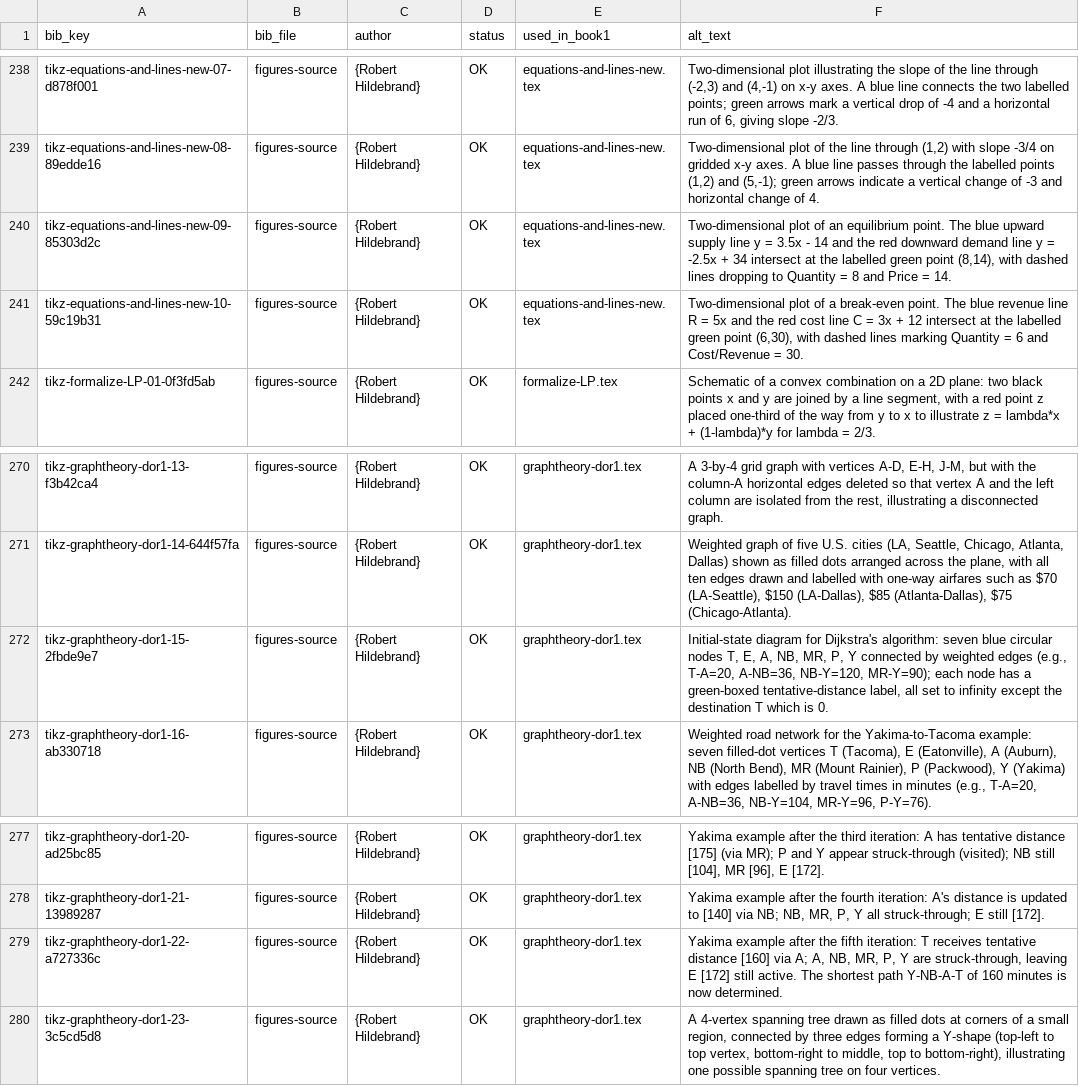
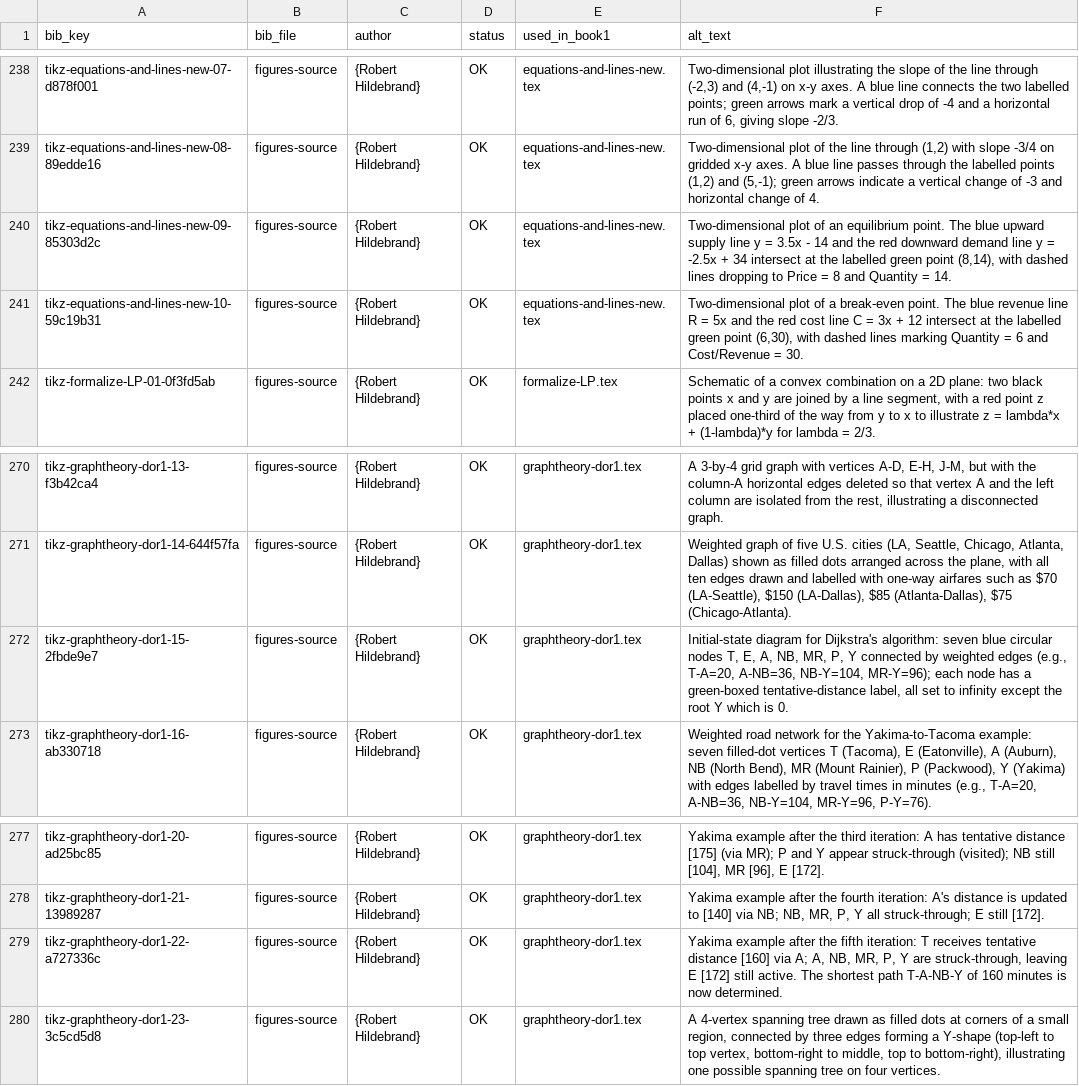
Before and after one commit to open-optimization/open-optimization-or-book, a CSV file: Intro-Math-Programming/baseText/book/alt-text-inventory.csv, drawn as a sheet; only a part is shown, gaps mark what is left out.

```diff
--- a/Intro-Math-Programming/baseText/book/alt-text-inventory.csv
+++ b/Intro-Math-Programming/baseText/book/alt-text-inventory.csv
@@ -239,3 +239,3 @@ tikz-equations-and-lines-new-07-d878f001,figures-source,{Robert Hildebrand},OK,e
 tikz-equations-and-lines-new-08-89edde16,figures-source,{Robert Hildebrand},OK,equations-and-lines-new.tex,"Two-dimensional plot of the line through (1,2) with slope -3/4 on gridded x-y axes. A blue line passes through the labelled points (1,2) and (5,-1); green arrows indicate a vertical change of -3 and horizontal change of 4."
-tikz-equations-and-lines-new-09-85303d2c,figures-source,{Robert Hildebrand},OK,equations-and-lines-new.tex,"Two-dimensional plot of an equilibrium point. The blue upward supply line y = 3.5x - 14 and the red downward demand line y = -2.5x + 34 intersect at the labelled green point (8,14), with dashed lines dropping to Quantity = 8 and Price = 14."
+tikz-equations-and-lines-new-09-85303d2c,figures-source,{Robert Hildebrand},OK,equations-and-lines-new.tex,"Two-dimensional plot of an equilibrium point. The blue upward supply line y = 3.5x - 14 and the red downward demand line y = -2.5x + 34 intersect at the labelled green point (8,14), with dashed lines dropping to Price = 8 and Quantity = 14."
 tikz-equations-and-lines-new-10-59c19b31,figures-source,{Robert Hildebrand},OK,equations-and-lines-new.tex,"Two-dimensional plot of a break-even point. The blue revenue line R = 5x and the red cost line C = 3x + 12 intersect at the labelled green point (6,30), with dashed lines marking Quantity = 6 and Cost/Revenue = 30."
@@ -271,3 +271,3 @@ tikz-graphtheory-dor1-13-f3b42ca4,figures-source,{Robert Hildebrand},OK,graphthe
 tikz-graphtheory-dor1-14-644f57fa,figures-source,{Robert Hildebrand},OK,graphtheory-dor1.tex,"Weighted graph of five U.S. cities (LA, Seattle, Chicago, Atlanta, Dallas) shown as filled dots arranged across the plane, with all ten edges drawn and labelled with one-way airfares such as $70 (LA-Seattle), $150 (LA-Dallas), $85 (Atlanta-Dallas), $75 (Chicago-Atlanta)."
-tikz-graphtheory-dor1-15-2fbde9e7,figures-source,{Robert Hildebrand},OK,graphtheory-dor1.tex,"Initial-state diagram for Dijkstra's algorithm: seven blue circular nodes T, E, A, NB, MR, P, Y connected by weighted edges (e.g., T-A=20, A-NB=36, NB-Y=120, MR-Y=90); each node has a green-boxed tentative-distance label, all set to infinity except the destination T which is 0."
+tikz-graphtheory-dor1-15-2fbde9e7,figures-source,{Robert Hildebrand},OK,graphtheory-dor1.tex,"Initial-state diagram for Dijkstra's algorithm: seven blue circular nodes T, E, A, NB, MR, P, Y connected by weighted edges (e.g., T-A=20, A-NB=36, NB-Y=104, MR-Y=96); each node has a green-boxed tentative-distance label, all set to infinity except the root Y which is 0."
 tikz-graphtheory-dor1-16-ab330718,figures-source,{Robert Hildebrand},OK,graphtheory-dor1.tex,"Weighted road network for the Yakima-to-Tacoma example: seven filled-dot vertices T (Tacoma), E (Eatonville), A (Auburn), NB (North Bend), MR (Mount Rainier), P (Packwood), Y (Yakima) with edges labelled by travel times in minutes (e.g., T-A=20, A-NB=36, NB-Y=104, MR-Y=96, P-Y=76)."
@@ -278,3 +278,3 @@ tikz-graphtheory-dor1-20-ad25bc85,figures-source,{Robert Hildebrand},OK,graphthe
 tikz-graphtheory-dor1-21-13989287,figures-source,{Robert Hildebrand},OK,graphtheory-dor1.tex,"Yakima example after the fourth iteration: A's distance is updated to [140] via NB; NB, MR, P, Y all struck-through; E still [172]."
-tikz-graphtheory-dor1-22-a727336c,figures-source,{Robert Hildebrand},OK,graphtheory-dor1.tex,"Yakima example after the fifth iteration: T receives tentative distance [160] via A; A, NB, MR, P, Y are struck-through, leaving E [172] still active. The shortest path Y-NB-A-T of 160 minutes is now determined."
+tikz-graphtheory-dor1-22-a727336c,figures-source,{Robert Hildebrand},OK,graphtheory-dor1.tex,"Yakima example after the fifth iteration: T receives tentative distance [160] via A; A, NB, MR, P, Y are struck-through, leaving E [172] still active. The shortest path T-A-NB-Y of 160 minutes is now determined."
 tikz-graphtheory-dor1-23-3c5cd5d8,figures-source,{Robert Hildebrand},OK,graphtheory-dor1.tex,"A 4-vertex spanning tree drawn as filled dots at corners of a small region, connected by three edges forming a Y-shape (top-left to top vertex, bottom-right to middle, top to bottom-right), illustrating one possible spanning tree on four vertices."
```
Also changed, not shown: 18 other files.
